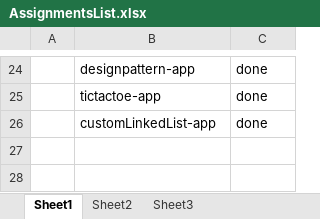
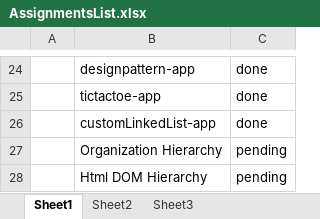
Before and after one commit to rajnaikswabhav/Swabhav-Techlab, an Excel workbook: AssignmentsList.xlsx, sheet Sheet1, drawn as a sheet; only a part is shown, gaps mark what is left out; values as stored, in another font and other column widths than the file's, no borders; the diff names each change by its address in the sheet, - before the commit and + after, or states it on an @@ line.

```diff
--- a/AssignmentsList.xlsx (sheet Sheet1)
+++ b/AssignmentsList.xlsx (sheet Sheet1)
+row 27:  | Organization Hierarchy | pending
+row 28:  | Html DOM Hierarchy | pending
```
Also changed, not shown: 1 other file.
